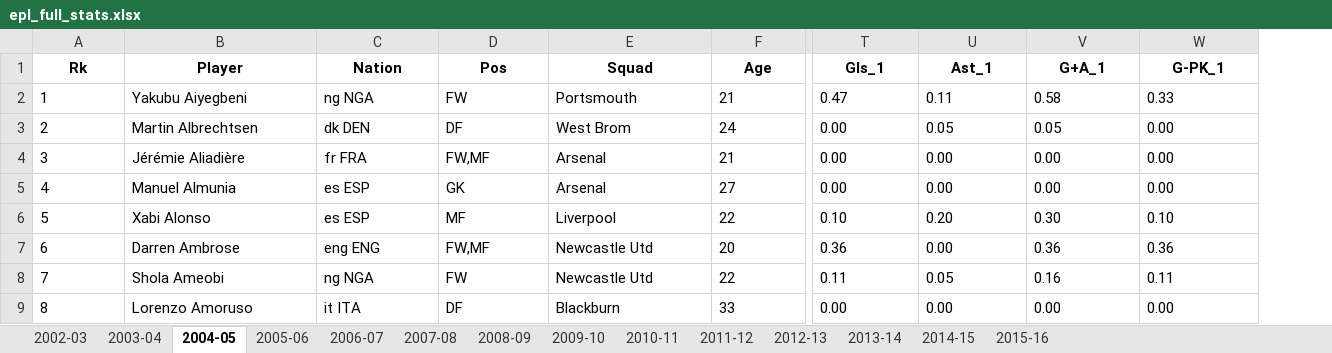
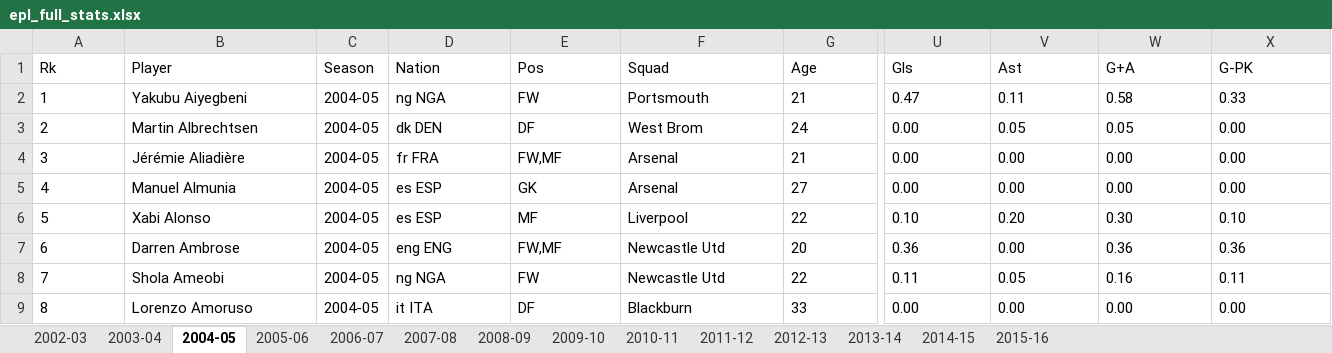
Before and after one commit to matejmuzik/data-mining-2025_, an Excel workbook: epl_full_stats.xlsx, sheet 2004-05, drawn as a sheet; only a part is shown, gaps mark what is left out; values as stored, in another font and other column widths than the file's, no borders; addresses are those after the commit; the diff covers the shown part only; the diff names each change by its address in the sheet, - before the commit and + after, or states it on an @@ line.

```diff
--- a/epl_full_stats.xlsx (sheet 2004-05)
+++ b/epl_full_stats.xlsx (sheet 2004-05)
+column C (Season), rows 2-9: all 2004-05
@@ A1:B1 bold: on → off, alignment: center → left @@
@@ D1:X1 bold: on → off, alignment: center → left @@
-U1: Gls_1
+U1: Gls
-V1: Ast_1
+V1: Ast
-W1: G+A_1
+W1: G+A
-X1: G-PK_1
+X1: G-PK
```
Also changed, not shown: cell formats elsewhere in this sheet, sheet 2015-16, sheet 2014-15, sheet 2010-11, sheet 2007-08, sheet 2012-13, sheet 2013-14, 7 more sheets.
